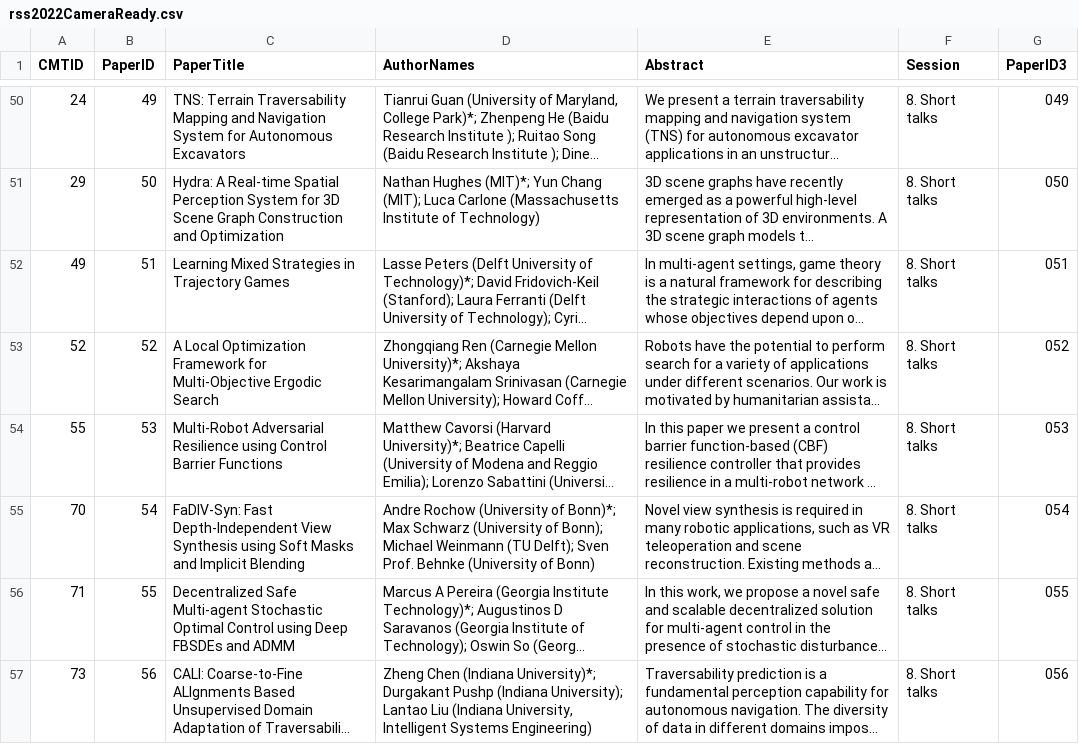
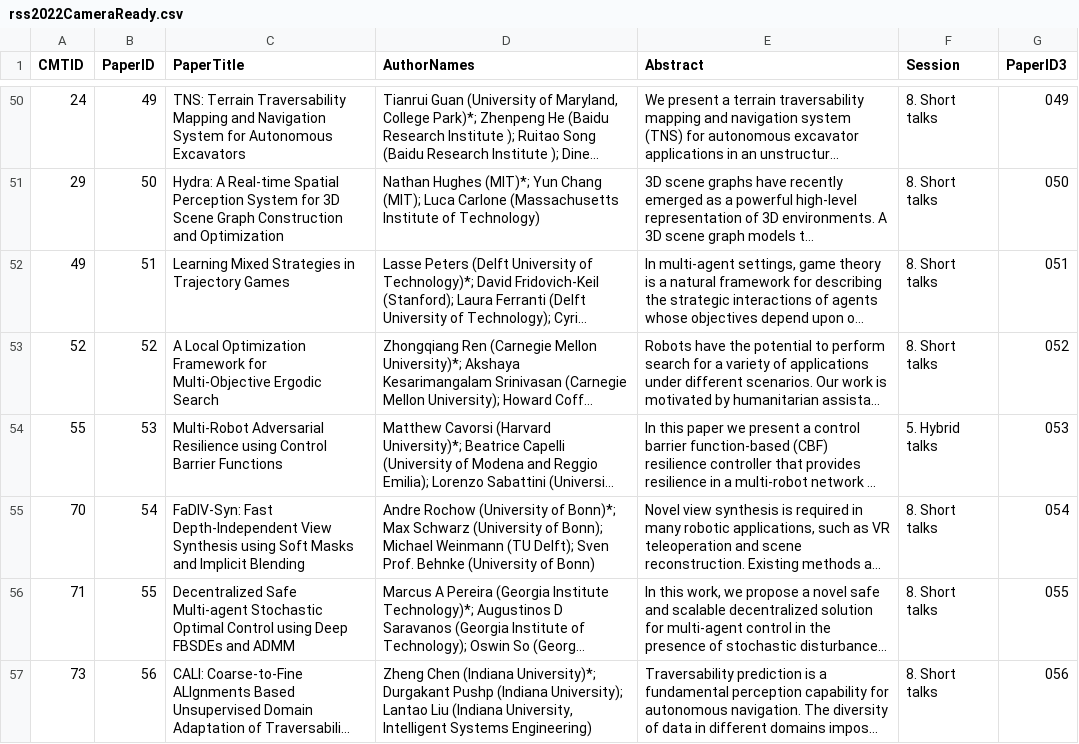
Before and after one commit to rss2023/web-prod, a CSV file: _data/rss2022CameraReady.csv, drawn as a sheet; only a part is shown, gaps mark what is left out; long unchanged cells end in …; the diff covers the shown part only; the diff names each change by its address in the sheet, - before the commit and + after, or states it on an @@ line.

Commit message:
update schedule and papers

```diff
--- a/_data/rss2022CameraReady.csv
+++ b/_data/rss2022CameraReady.csv
-F54 (Session): 8. Short talks
+F54 (Session): 5. Hybrid talks
```
Also changed, not shown: 18 edited cells elsewhere in this file, 21 other files.
